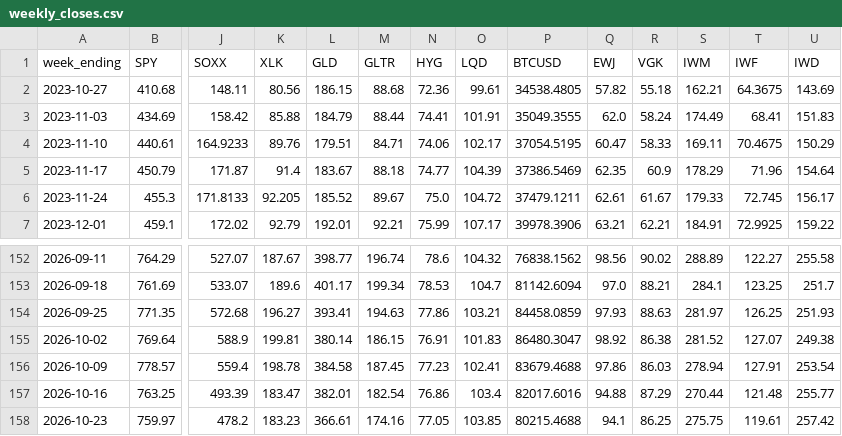
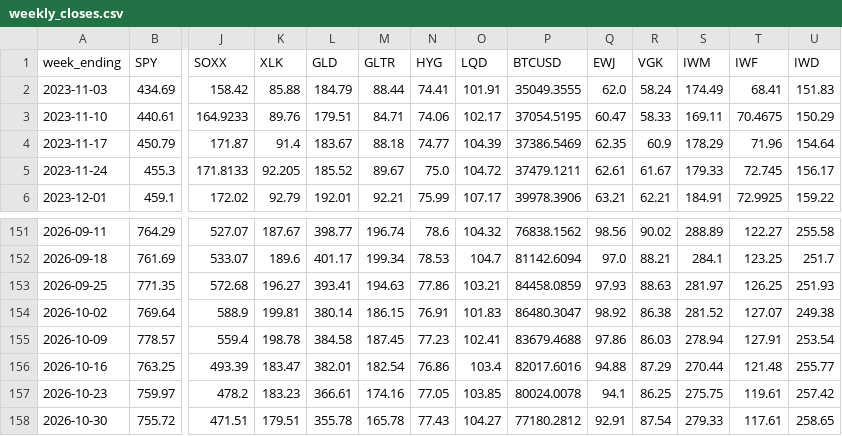
Before and after one commit to 8wy88kzpj9-pixel/hull-price-pipeline, a CSV file: data/weekly_closes.csv, drawn as a sheet; only a part is shown, gaps mark what is left out; removed rows and columns are numbered as before the commit, all else as after; rows hold the shown columns only; the diff names each change by its address in the sheet, - before the commit and + after, or states it on an @@ line.

```diff
--- a/data/weekly_closes.csv
+++ b/data/weekly_closes.csv
-row 2: 2023-10-27 | 410.68 | 148.11 | 80.56 | 186.15 | 88.68 | 72.36 | 99.61 | 34538.4805 | 57.82 | 55.18 | 162.21 | 64.3675 | 143.69
-P157 (BTCUSD): 80215.4688
+P157 (BTCUSD): 80024.0078
+row 158: 2026-10-30 | 755.72 | 471.51 | 179.51 | 355.78 | 165.78 | 77.43 | 104.27 | 77180.2812 | 92.91 | 87.54 | 279.33 | 117.61 | 258.65
```
Also changed, not shown: data/hull3d.csv, data/hull_weekly.csv, 4 other files.
